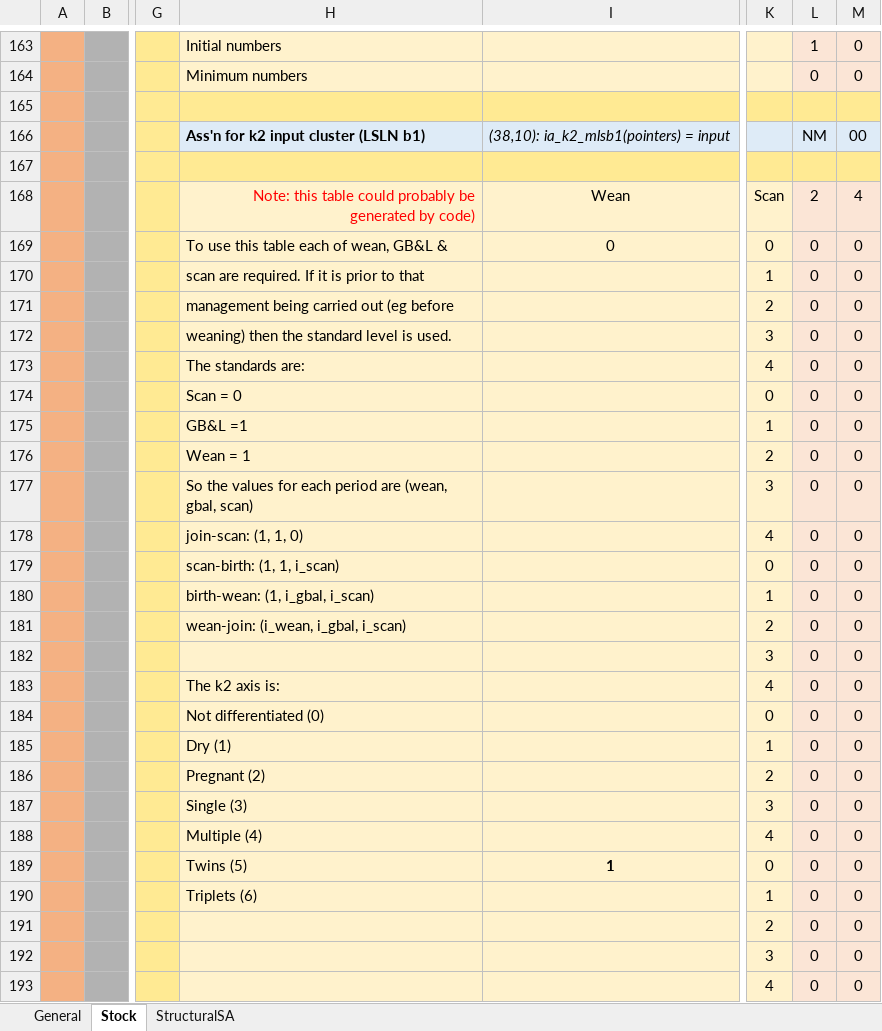
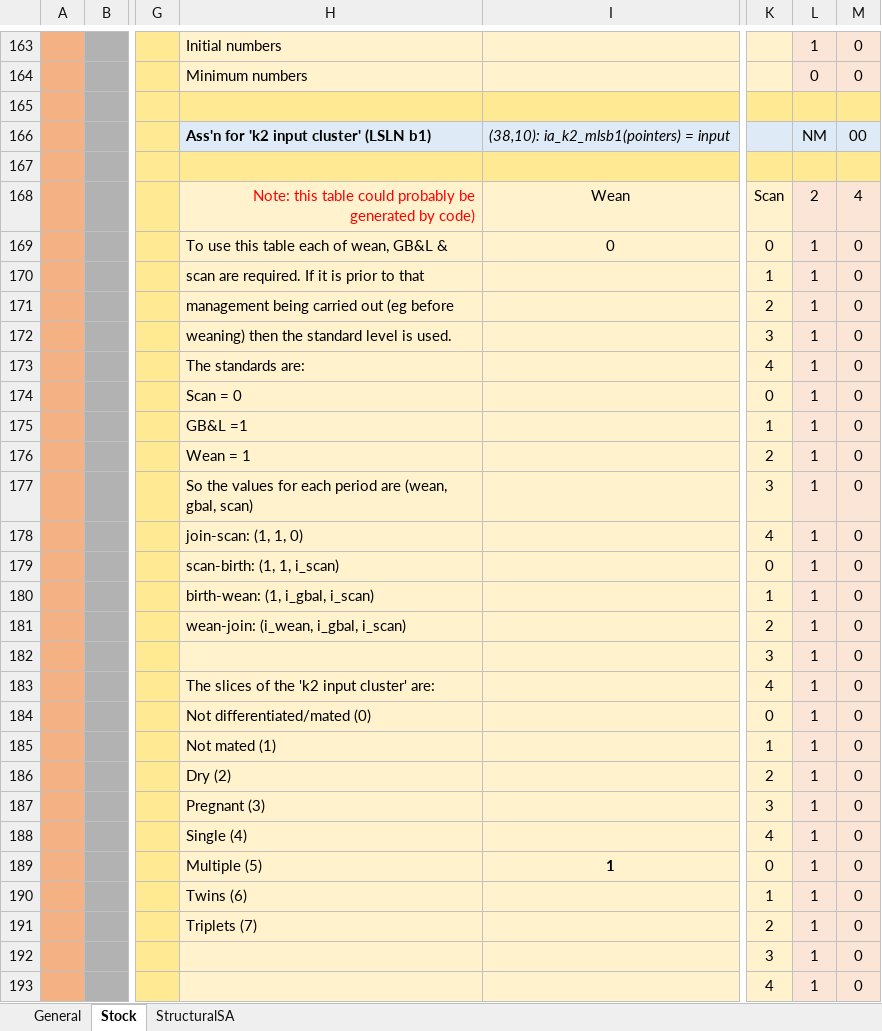
Before and after one commit to youngmr290/Australian-Farm-Optimisation-Model, an Excel workbook: Structural.xlsx, sheet Stock, drawn as a sheet; only a part is shown, gaps mark what is left out; values as stored, in another font and other column widths than the file's, no borders; charts and pictures not drawn; the diff covers the shown part only; the diff names each change by its address in the sheet, - before the commit and + after, or states it on an @@ line.

Commit message:
Changes to the k2 input cluster definition and changes to sav[i_r2] to include a scan axis.

```diff
--- a/Structural.xlsx (sheet Stock)
+++ b/Structural.xlsx (sheet Stock)
-H166: Ass'n for k2 input cluster (LSLN b1)
+H166: Ass'n for 'k2 input cluster' (LSLN b1)
-L169:L193: 0
+L169:L193: 1
-H183: The k2 axis is:
+H183: The slices of the 'k2 input cluster' are:
-H184: Not differentiated (0)
+H184: Not differentiated/mated (0)
-H185: Dry (1)
+H185: Not mated (1)
-H186: Pregnant (2)
+H186: Dry (2)
-H187: Single (3)
+H187: Pregnant (3)
-H188: Multiple (4)
+H188: Single (4)
-H189: Twins (5)
+H189: Multiple (5)
-H190: Triplets (6)
+H190: Twins (6)
-H191: (empty)
+H191: Triplets (7)
```
Also changed, not shown: 13 added rows, 19 removed rows, 9 edited cells and cell formats elsewhere in this sheet, 1 other file.
